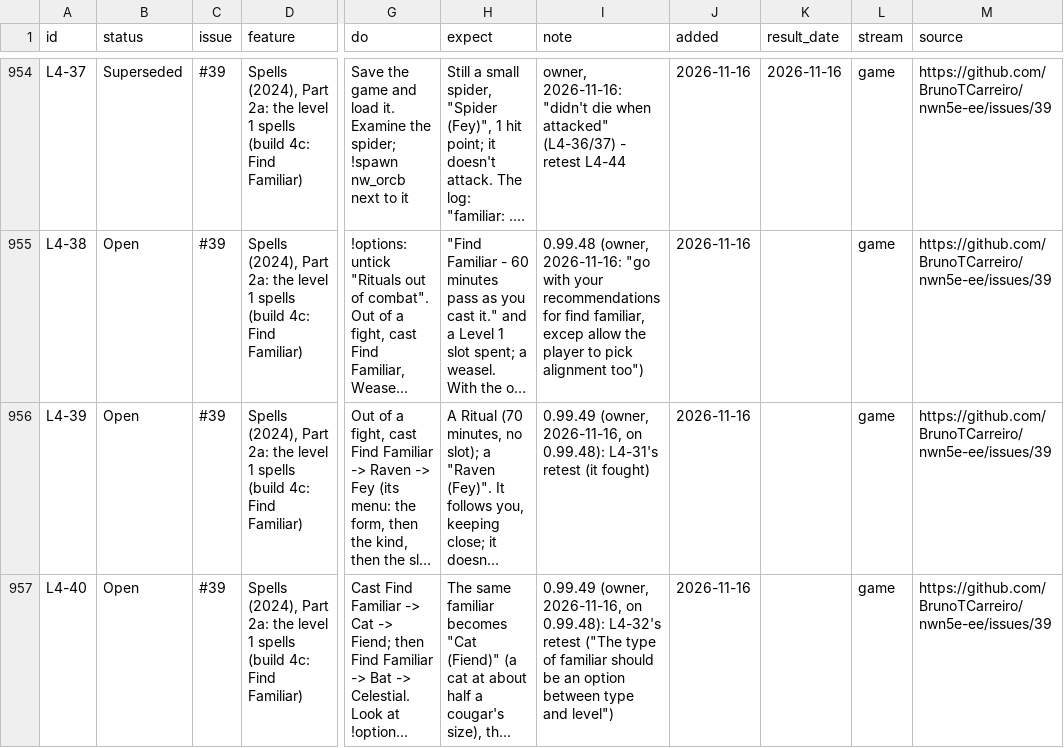
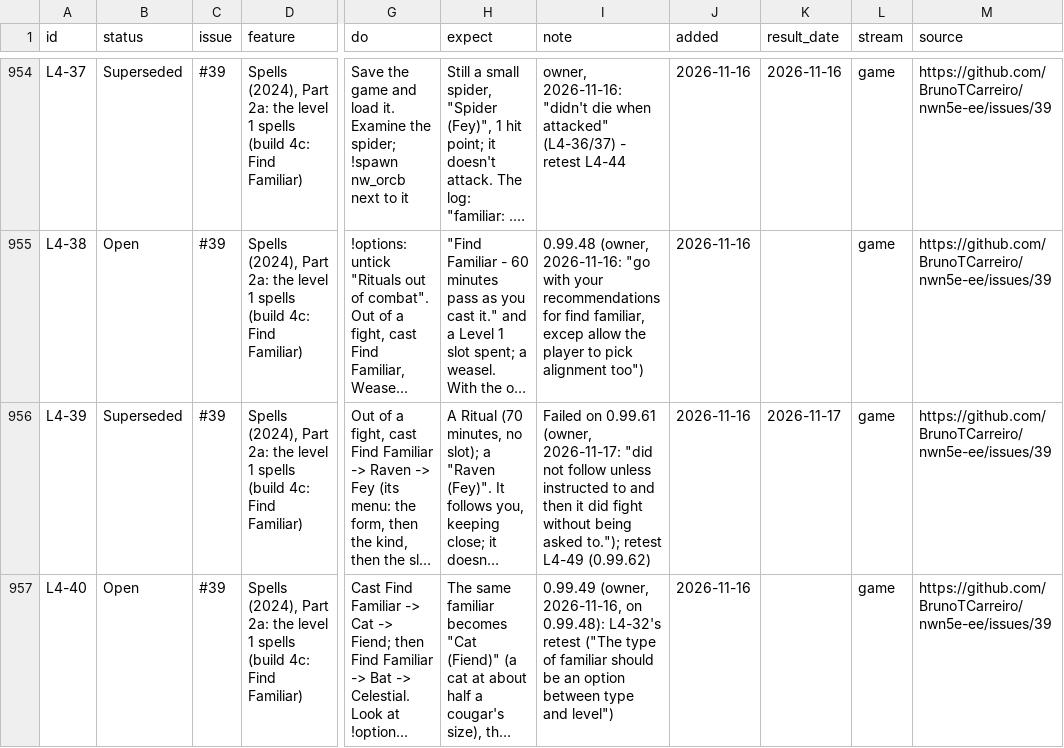
Before and after one commit to BrunoTCarreiro/nwn5e-ee, a CSV file: docs/tests.csv, drawn as a sheet; only a part is shown, gaps mark what is left out; long unchanged cells end in …; the diff covers the shown part only; the diff names each change by its address in the sheet, - before the commit and + after, or states it on an @@ line.

```diff
--- a/docs/tests.csv
+++ b/docs/tests.csv
-B956 (status): Open
+B956 (status): Superseded
-I956 (note): 0.99.49 (owner, 2026-11-16, on 0.99.48): L4-31's retest (it fought)
+I956 (note): Failed on 0.99.61 (owner, 2026-11-17: "did not follow unless instructed to and then it did fight without being asked to."); retest L4-49 (0.99.62)
-K956 (result_date): (empty)
+K956 (result_date): 2026-11-17
```
Also changed, not shown: 2 added rows and 7 edited cells elsewhere in this file, 1 other file.
